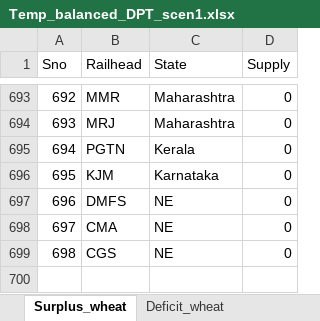
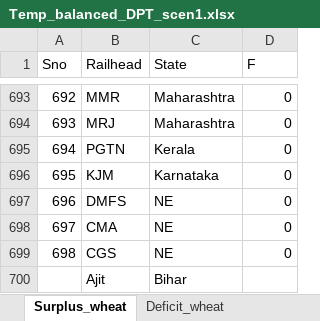
Before and after one commit to Saurabh-Gawande/fcitool, an Excel workbook: Input/Temp_balanced_DPT_scen1.xlsx, sheet Surplus_wheat, drawn as a sheet; only a part is shown, gaps mark what is left out; values as stored, in another font and other column widths than the file's, no cell formats; the diff names each change by its address in the sheet, - before the commit and + after, or states it on an @@ line.

```diff
--- a/Input/Temp_balanced_DPT_scen1.xlsx (sheet Surplus_wheat)
+++ b/Input/Temp_balanced_DPT_scen1.xlsx (sheet Surplus_wheat)
-D1: Supply
+D1: F
+row 700:  | Ajit | Bihar
```
Also changed, not shown: sheet Deficit_wheat, sheet Deficit_rice, sheet Surplus_rice, cell formats, 11 other files.
